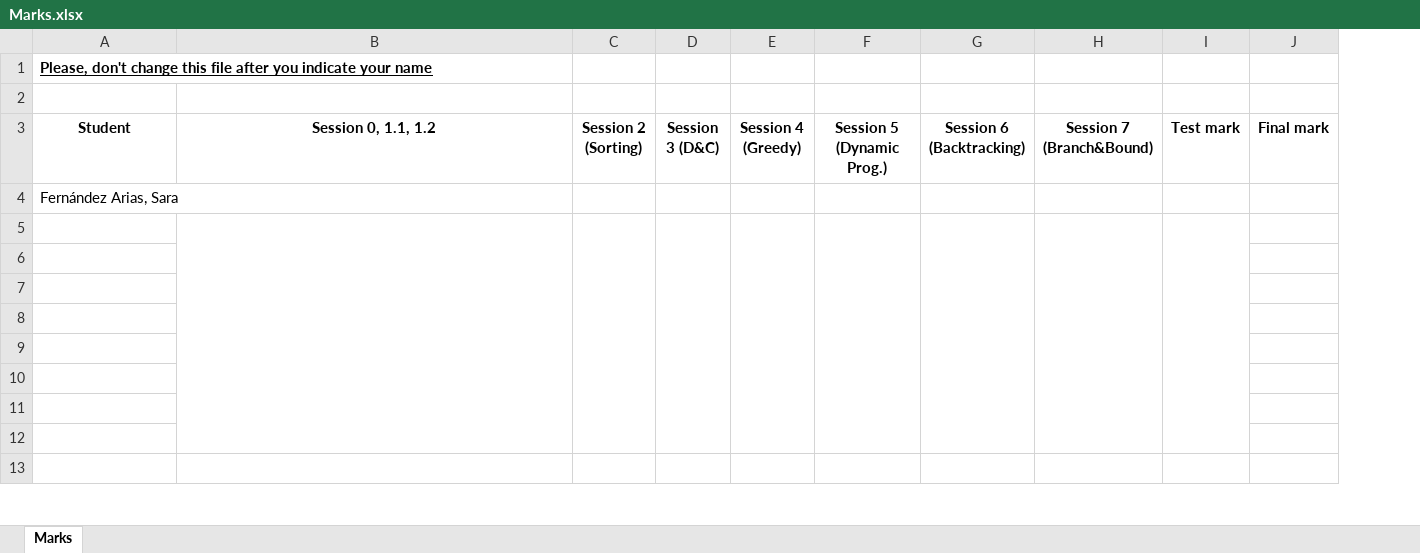
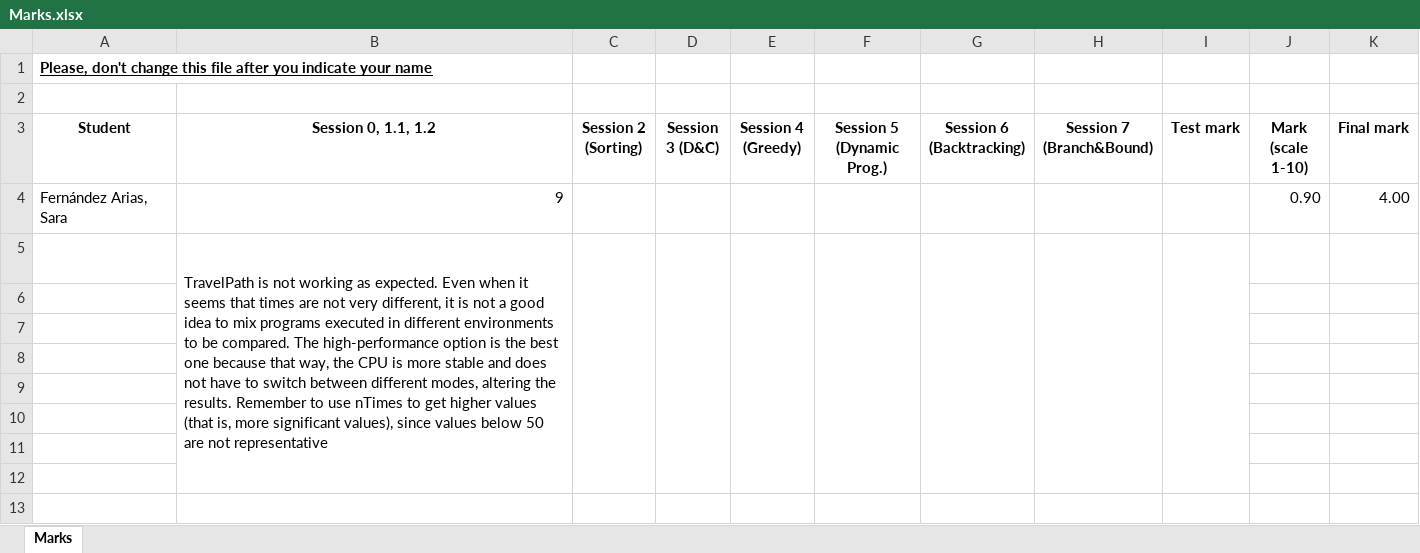
Before and after one commit to FdezAriasSara/algorithmicsFernandezAriasSaraUO269546, an Excel workbook: Marks.xlsx, sheet Marks, drawn as a sheet; only a part is shown; values as stored, in another font and other column widths than the file's, no borders; table styles not drawn; addresses are those after the commit; the diff names each change by its address in the sheet, - before the commit and + after, or states it on an @@ line.

Commit message:
Session 0 1.1 1.2

```diff
--- a/Marks.xlsx (sheet Marks)
+++ b/Marks.xlsx (sheet Marks)
+column J (Mark (scale 1-10)), row 4: 0.90
-B4 (Session 0, 1.1, 1.2): (empty)
+B4 (Session 0, 1.1, 1.2): 9
-K4 (Final mark): (empty)
+K4 (Final mark): 4.00
-B5 (Session 0, 1.1, 1.2): (empty)
+B5 (Session 0, 1.1, 1.2): TravelPath is not working as expected. Even when it seems that times are not very different, it is not a good idea to mix programs executed in different environments to be compared. The high-performance option is the best one because that way, the CPU is more stable and does not have to switch between different modes, altering the results. Remember to use nTimes to get higher values (that is, more significant values), since values below 50 are not representative
```
